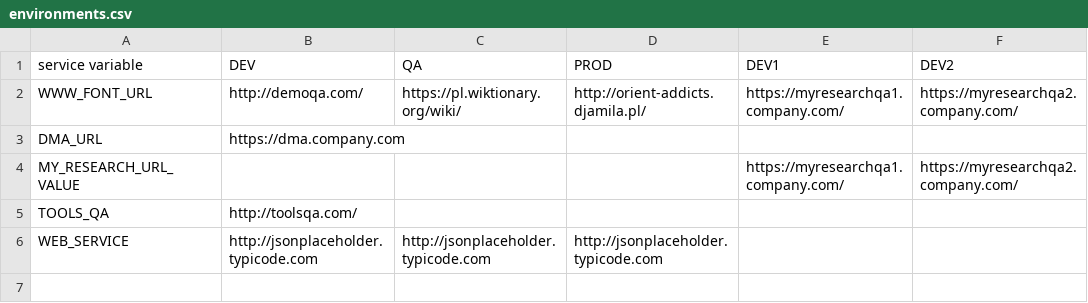
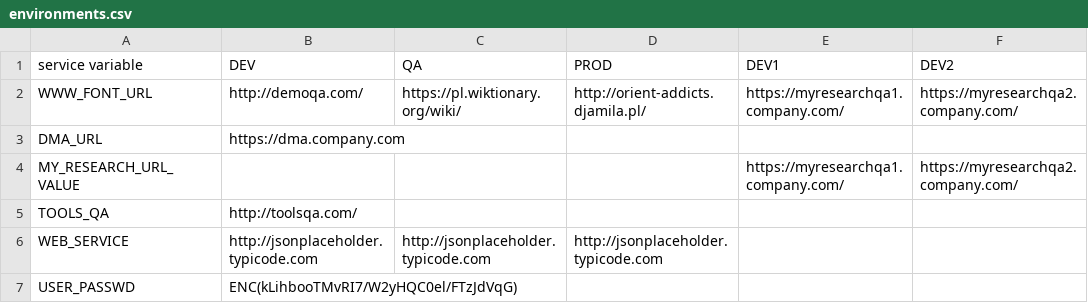
Before and after one commit to devonfw/mrchecker, a CSV file: allure-framework-modules/allure-core-module/src/resources/enviroments/environments.csv, drawn as a sheet; the diff names each change by its address in the sheet, - before the commit and + after, or states it on an @@ line.

```diff
--- a/allure-framework-modules/allure-core-module/src/resources/enviroments/environments.csv
+++ b/allure-framework-modules/allure-core-module/src/resources/enviroments/environments.csv
+row 7: USER_PASSWD | ENC(kLihbooTMvRI7/W2yHQC0el/FTzJdVqG)
```
Also changed, not shown: 2 other files.
